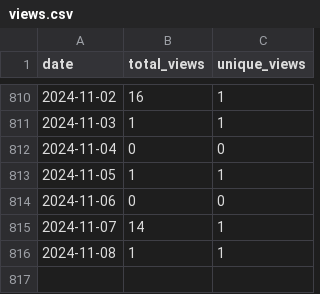
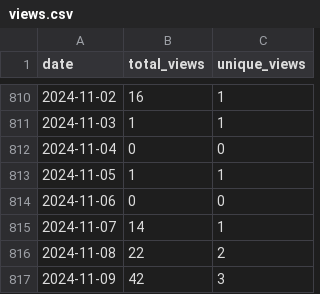
Before and after one commit to wumphlett/COMP-5120, a CSV file: .traffic/views.csv, drawn as a sheet; only a part is shown, gaps mark what is left out.

Commit message:
Updating repository traffic

```diff
--- a/.traffic/views.csv
+++ b/.traffic/views.csv
@@ -815,2 +815,3 @@ date,total_views,unique_views
 2024-11-07,14,1
-2024-11-08,1,1
+2024-11-08,22,2
+2024-11-09,42,3
```
Also changed, not shown: .traffic/clones.csv, 3 other files.
